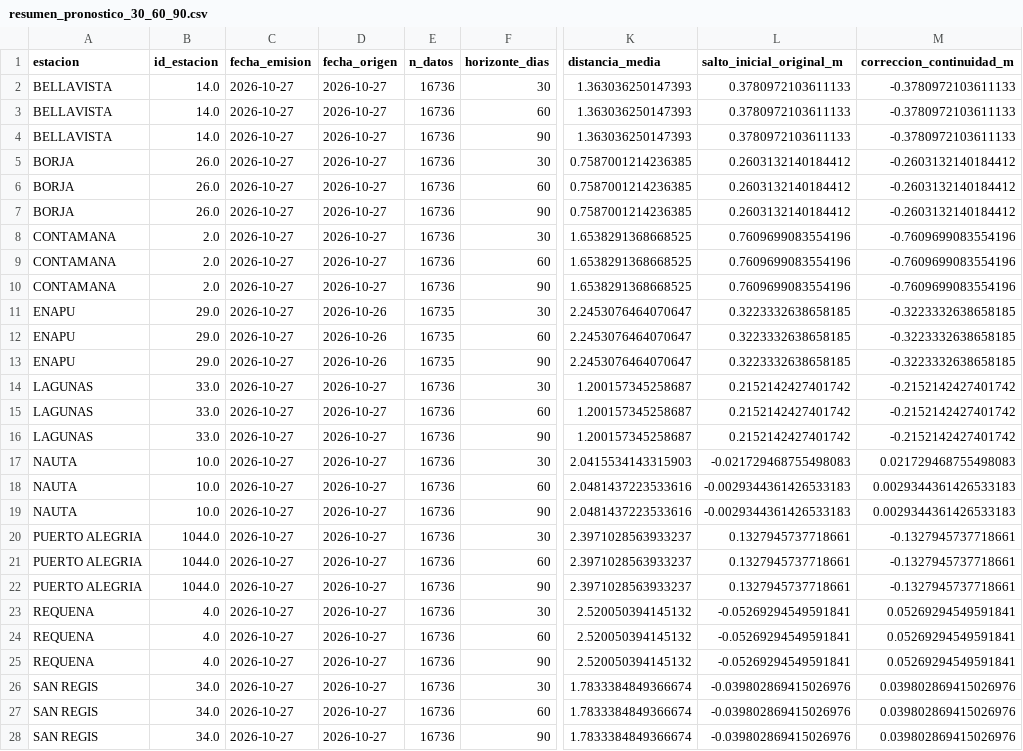
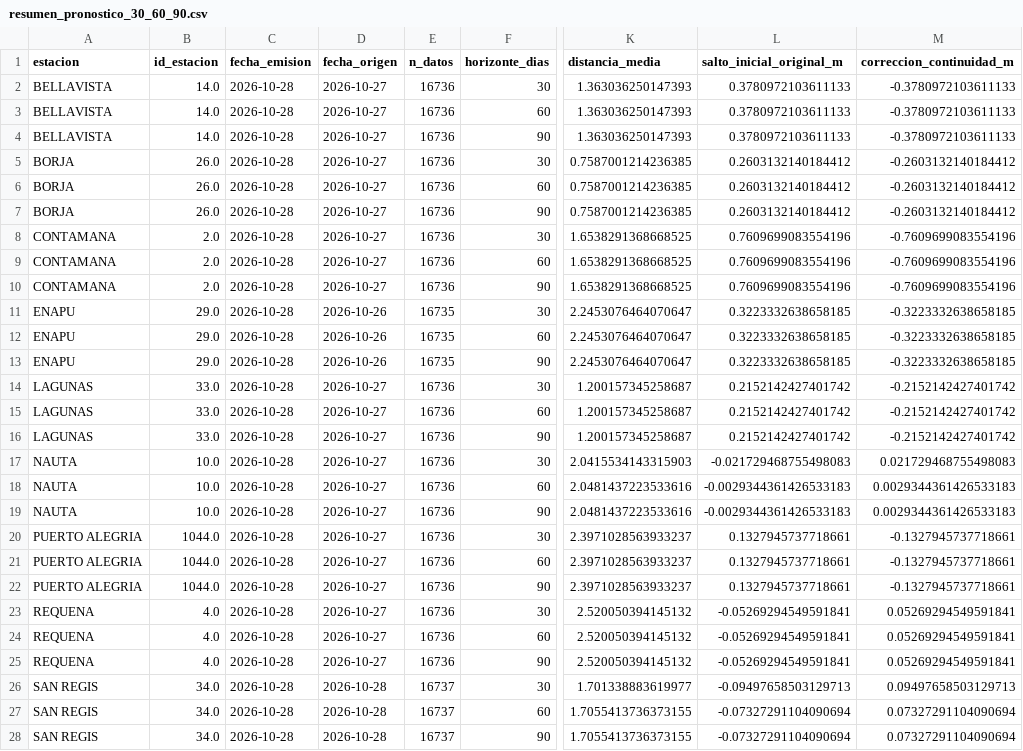
Before and after one commit to KURONO23/LoretoNivelesaCaudales, a CSV file: backend/predicciones_30_60_90/output/resumen_pronostico_30_60_90.csv, drawn as a sheet; only a part is shown, gaps mark what is left out; the diff covers the shown part only; the diff names each change by its address in the sheet, - before the commit and + after, or states it on an @@ line.

```diff
--- a/backend/predicciones_30_60_90/output/resumen_pronostico_30_60_90.csv
+++ b/backend/predicciones_30_60_90/output/resumen_pronostico_30_60_90.csv
-C2:C28 (fecha_emision): 2026-10-27
+C2:C28 (fecha_emision): 2026-10-28
-D26:D28 (fecha_origen): 2026-10-27
+D26:D28 (fecha_origen): 2026-10-28
-E26:E28 (n_datos): 16736
+E26:E28 (n_datos): 16737
-K26 (distancia_media): 1.7833384849366674
+K26 (distancia_media): 1.701338883619977
-L26 (salto_inicial_original_m): -0.039802869415026976
+L26 (salto_inicial_original_m): -0.09497658503129713
-M26 (correccion_continuidad_m): 0.039802869415026976
+M26 (correccion_continuidad_m): 0.09497658503129713
-K27:K28 (distancia_media): 1.7833384849366674
+K27:K28 (distancia_media): 1.7055413736373155
-L27:L28 (salto_inicial_original_m): -0.039802869415026976
+L27:L28 (salto_inicial_original_m): -0.07327291104090694
-M27:M28 (correccion_continuidad_m): 0.039802869415026976
+M27:M28 (correccion_continuidad_m): 0.07327291104090694
```
Also changed, not shown: 9 edited cells elsewhere in this file, backend/predicciones_30_60_90/output/pronostico_30_60_90_actual.csv, backend/predicciones_30_60_90/output/pronostico_30_60_90_dtw_actual.csv, 6 other files.
